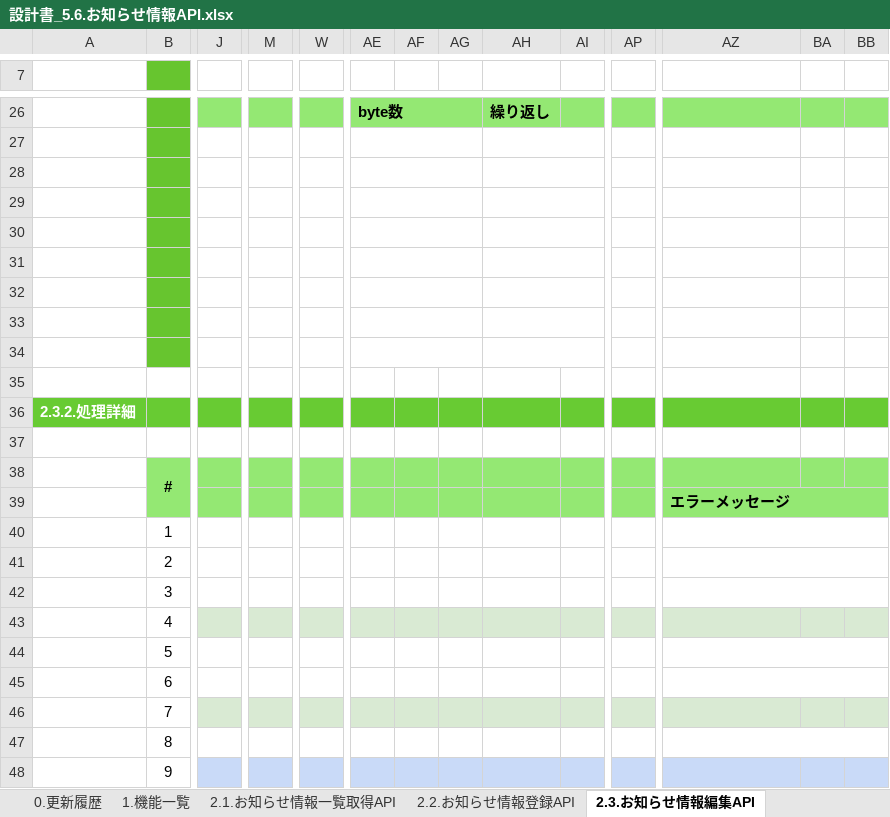
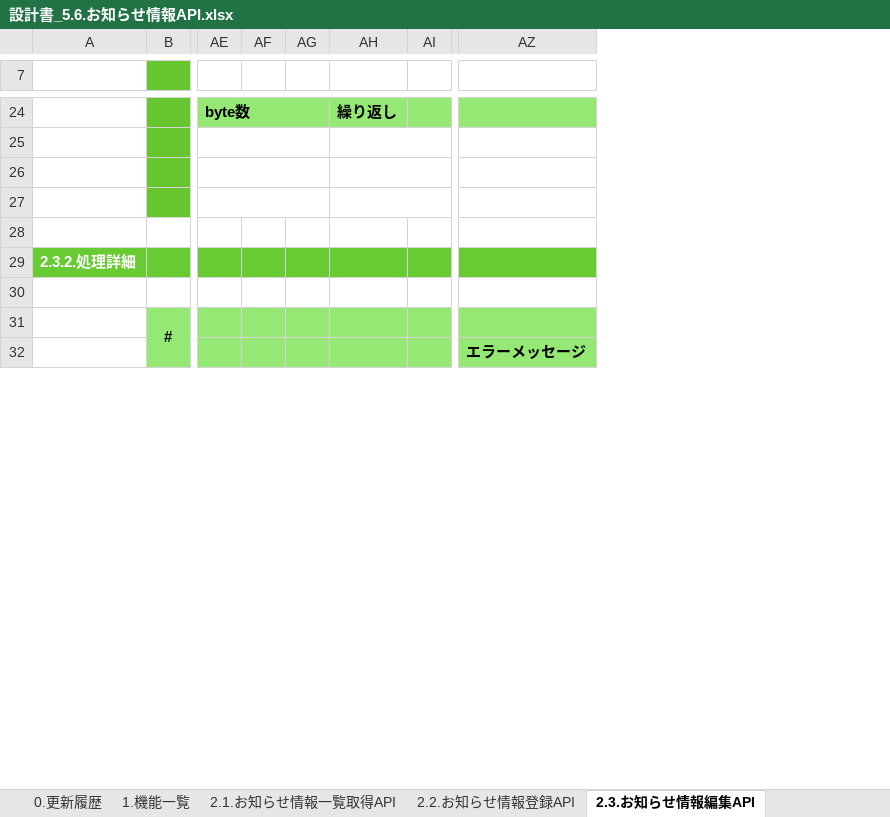
Before and after one commit to kohei-okazaki/work-3g, an Excel workbook: ha-asset/01_design/05_rootapi/設計書_5.6.お知らせ情報API.xlsx, sheet 2.3.お知らせ情報編集API, drawn as a sheet; only a part is shown, gaps mark what is left out; values as stored, in another font and other column widths than the file's, no borders; removed rows and columns are numbered as before the commit, all else as after; rows hold the shown columns only; the diff covers the shown part only; the diff names each change by its address in the sheet, - before the commit and + after, or states it on an @@ line.

```diff
--- a/ha-asset/01_design/05_rootapi/設計書_5.6.お知らせ情報API.xlsx (sheet 2.3.お知らせ情報編集API)
+++ b/ha-asset/01_design/05_rootapi/設計書_5.6.お知らせ情報API.xlsx (sheet 2.3.お知らせ情報編集API)
-column J, empty
-column M, empty
-column W, empty
-column AP, empty
-column BA, empty
-column BB, empty
-B28 fill: #67C52F
+B28 fill: none
-AE30:AG30 merged
-AH30:AJ30 merged
-row 31: (empty)
-row 32: (empty)
-row 33: (empty)
-row 34: (empty)
-row 35: (empty)
-AZ39:BB39 merged
-row 40:  | 1
-row 41:  | 2
-row 42:  | 3
-row 43:  | 4
-row 44:  | 5
-row 45:  | 6
-row 46:  | 7
-row 47:  | 8
-row 48:  | 9
```
Also changed, not shown: 17 added rows, 28 removed rows, 4 added columns, 17 edited cells, cell formats and merged cells elsewhere in this sheet, sheet 2.1.お知らせ情報一覧取得API, sheet 2.2.お知らせ情報登録API, sheet 1.機能一覧, sheet 2.4.お知らせ情報削除API, ha-asset/01_design/93_S3設計書.xlsx, 2 other files.
